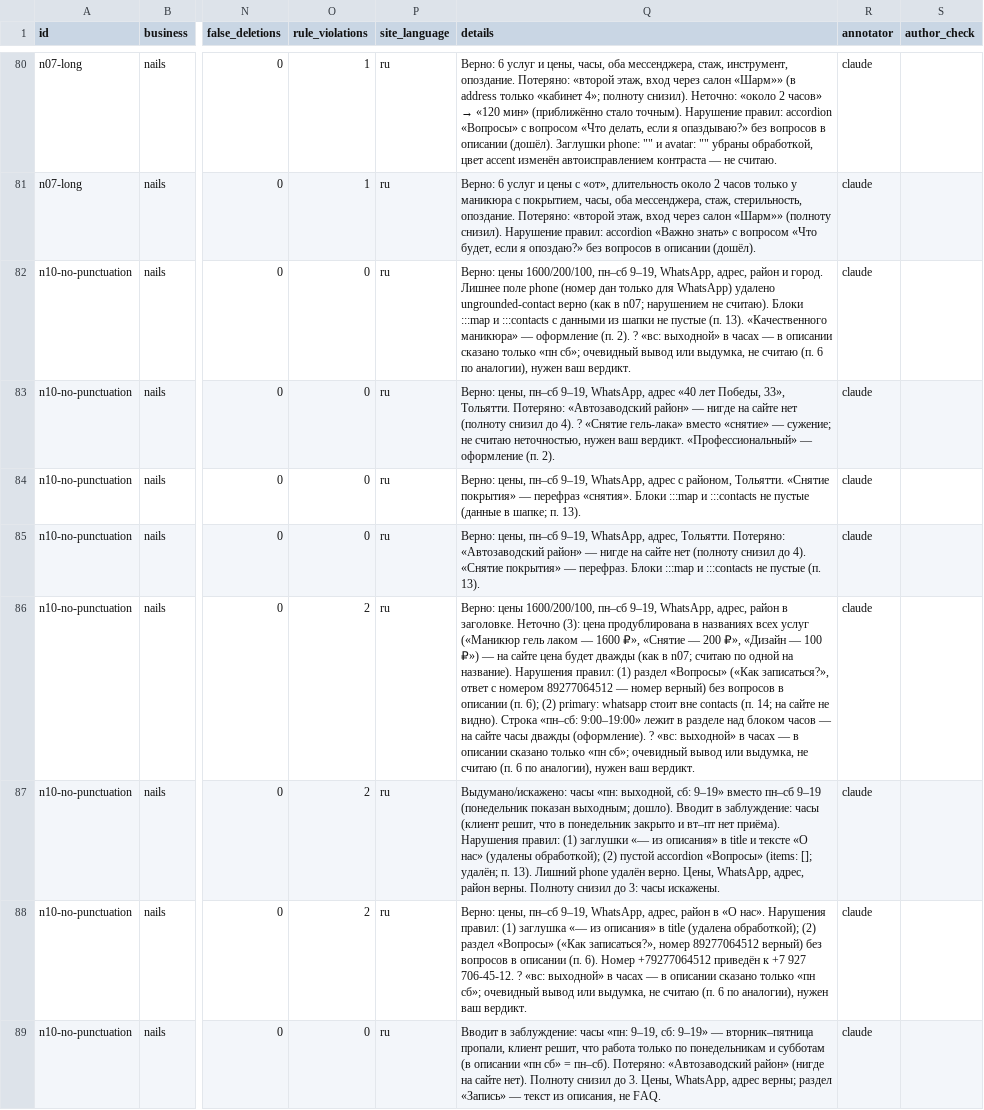
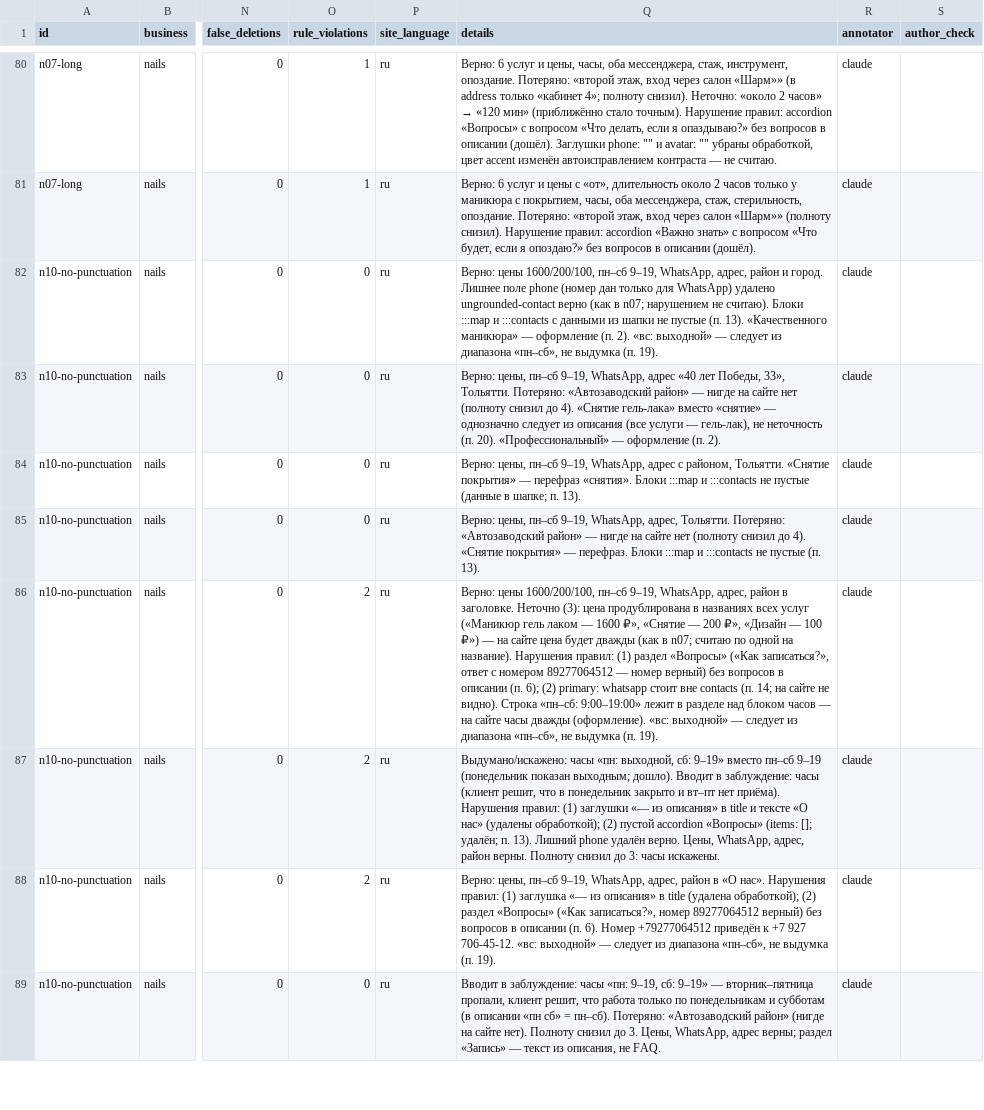
Before and after one commit to MazeEazer/Markdown-Card-Generator, a CSV file: experiments/annotation-exp1-sheet.csv, drawn as a sheet; only a part is shown, gaps mark what is left out; the diff covers the shown part only; the diff names each change by its address in the sheet, - before the commit and + after, or states it on an @@ line.

```diff
--- a/experiments/annotation-exp1-sheet.csv
+++ b/experiments/annotation-exp1-sheet.csv
-Q82 (details): …(п. 2). ? «вс: выходной» в часах — в описании сказано только «пн сб»; очевидный вывод или выдумка, не считаю (п. 6 по аналогии), нужен ваш вердикт.
+Q82 (details): …(п. 2). «вс: выходной» — следует из диапазона «пн–сб», не выдумка (п. 19).
-Q83 (details): …до 4). ? «Снятие гель-лака» вместо «снятие» — сужение; не считаю неточностью, нужен ваш вердикт. «Профессиональный» —…
+Q83 (details): …до 4). «Снятие гель-лака» вместо «снятие» — однозначно следует из описания (все услуги — гель-лак), не неточность (п. 20). «Профессиональный» —…
-Q86 (details): …дважды (оформление). ? «вс: выходной» в часах — в описании сказано только «пн сб»; очевидный вывод или выдумка, не считаю (п. 6 по аналогии), нужен ваш вердикт.
+Q86 (details): …дважды (оформление). «вс: выходной» — следует из диапазона «пн–сб», не выдумка (п. 19).
-Q88 (details): …927 706-45-12. ? «вс: выходной» в часах — в описании сказано только «пн сб»; очевидный вывод или выдумка, не считаю (п. 6 по аналогии), нужен ваш вердикт.
+Q88 (details): …927 706-45-12. «вс: выходной» — следует из диапазона «пн–сб», не выдумка (п. 19).
```
Also changed, not shown: 25 edited cells elsewhere in this file, 2 other files.
